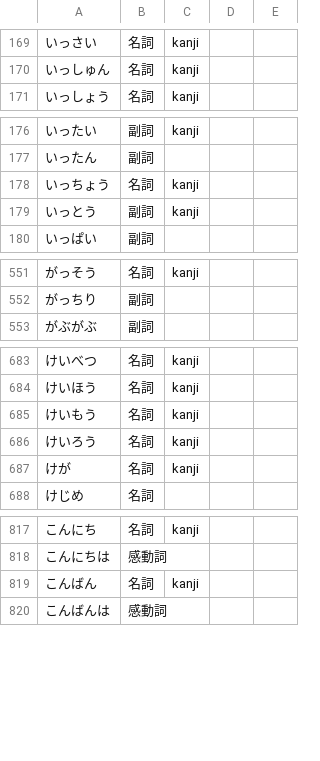
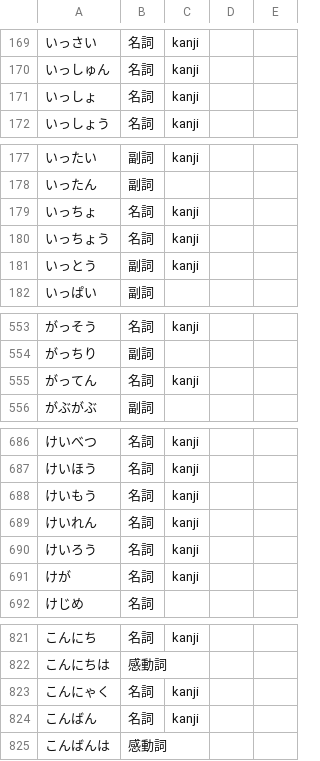
Before and after one commit to 0xzerolight/anki_miner, a TSV file: anki_miner/resources/kana_words/ja.tsv, drawn as a sheet; only a part is shown, gaps mark what is left out; the diff covers the shown part only.

Commit message:
feat(ja): mine long kana spellings of kanji-written nouns
A common noun of four or more kana whose tagger lemma is a kanji-written
word no longer needs a JMdict priority tag (ぬいぐるみ, しきたり, おっさん).
Native and mixed words only: a piece the tagger cuts out of a kana run is
nearly always read as a Sino-Japanese word, so those are list rows by name.

```diff
--- a/anki_miner/resources/kana_words/ja.tsv
+++ b/anki_miner/resources/kana_words/ja.tsv
@@ -170,2 +170,3 @@
 いっしゅん	名詞	kanji
+いっしょ	名詞	kanji
 いっしょう	名詞	kanji
@@ -177,2 +178,3 @@
 いったん	副詞
+いっちょ	名詞	kanji
 いっちょう	名詞	kanji
@@ -552,2 +554,3 @@
 がっちり	副詞
+がってん	名詞	kanji
 がぶがぶ	副詞
@@ -685,2 +688,3 @@
 けいもう	名詞	kanji
+けいれん	名詞	kanji
 けいろう	名詞	kanji
@@ -818,2 +822,3 @@
 こんにちは	感動詞
+こんにゃく	名詞	kanji
 こんばん	名詞	kanji
```
Also changed, not shown: 13 added rows elsewhere in this file, 6 other files.
